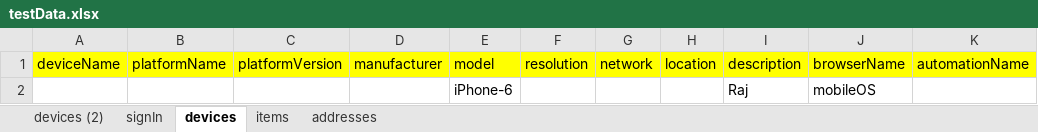
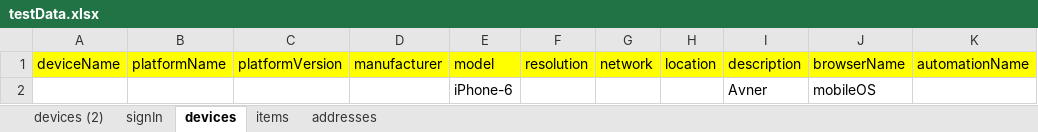
Before and after one commit to westondunn/Beton, an Excel workbook: Beton/data/testData.xlsx, sheet devices, drawn as a sheet; values as stored, in another font and other column widths than the file's, no borders; the diff names each change by its address in the sheet, - before the commit and + after, or states it on an @@ line.

```diff
--- a/Beton/data/testData.xlsx (sheet devices)
+++ b/Beton/data/testData.xlsx (sheet devices)
-I2 (description): Raj
+I2 (description): Avner
```
Also changed, not shown: 2 other files.
